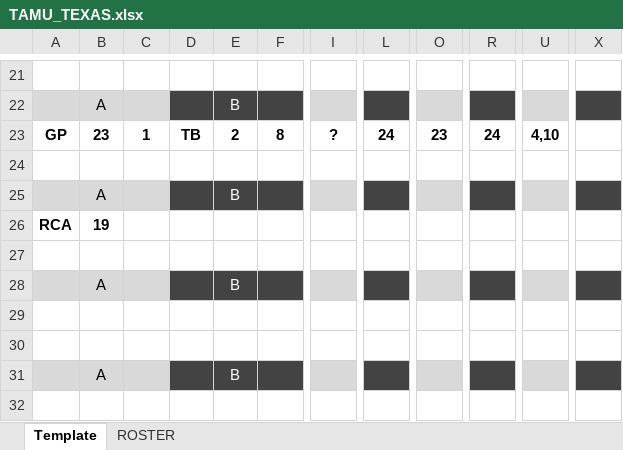
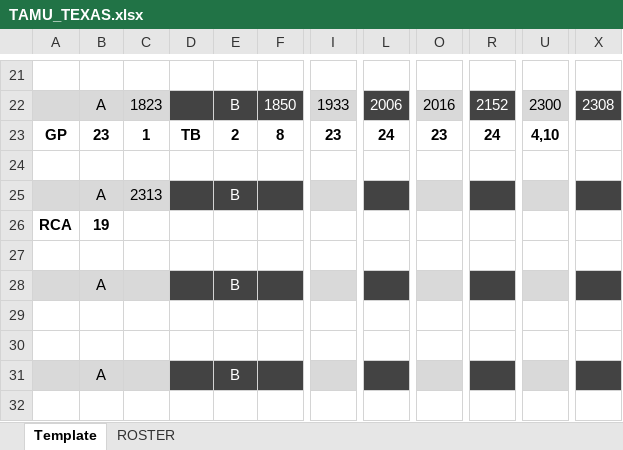
Before and after one commit to rachukola-nh/live-stats, an Excel workbook: 10v10/11/SWRC/TAMU_TEXAS.xlsx, sheet Template, drawn as a sheet; only a part is shown, gaps mark what is left out; values as stored, in another font and other column widths than the file's, no borders; the diff covers the shown part only; the diff names each change by its address in the sheet, - before the commit and + after, or states it on an @@ line.

```diff
--- a/10v10/11/SWRC/TAMU_TEXAS.xlsx (sheet Template)
+++ b/10v10/11/SWRC/TAMU_TEXAS.xlsx (sheet Template)
-C22: (empty)
+C22: 1823
-F22: (empty)
+F22: 1850
-I22: (empty)
+I22: 1933
-L22: (empty)
+L22: 2006
-O22: (empty)
+O22: 2016
-R22: (empty)
+R22: 2152
-U22: (empty)
+U22: 2300
-X22: (empty)
+X22: 2308
-I23: ?
+I23: 23
-C25: (empty)
+C25: 2313
```
Also changed, not shown: 58 edited cells elsewhere in this sheet, sheet ROSTER, 4 other files.
